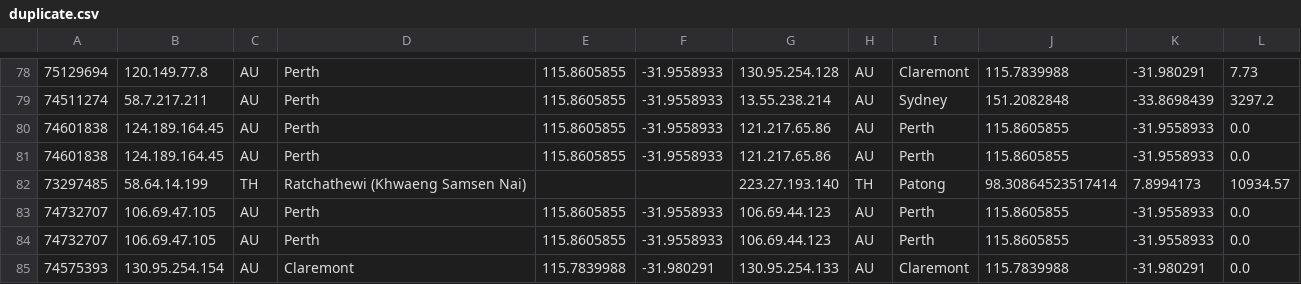
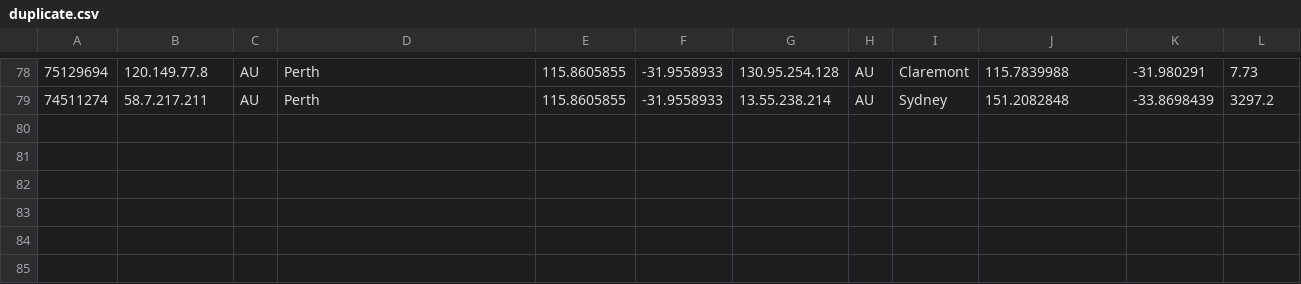
Before and after one commit to lujor20/CITS3200_Project, a CSV file: tool2Final/backendData/duplicate.csv, drawn as a sheet; only a part is shown, gaps mark what is left out; the diff names each change by its address in the sheet, - before the commit and + after, or states it on an @@ line.

```diff
--- a/tool2Final/backendData/duplicate.csv
+++ b/tool2Final/backendData/duplicate.csv
-row 80: 74601838 | 124.189.164.45 | AU | Perth | 115.8605855 | -31.9558933 | 121.217.65.86 | AU | Perth | 115.8605855 | -31.9558933 | 0.0
-row 81: 74601838 | 124.189.164.45 | AU | Perth | 115.8605855 | -31.9558933 | 121.217.65.86 | AU | Perth | 115.8605855 | -31.9558933 | 0.0
-row 82: 73297485 | 58.64.14.199 | TH | Ratchathewi (Khwaeng Samsen Nai) |  |  | 223.27.193.140 | TH | Patong | 98.30864523517414 | 7.8994173 | 10934.57
-row 83: 74732707 | 106.69.47.105 | AU | Perth | 115.8605855 | -31.9558933 | 106.69.44.123 | AU | Perth | 115.8605855 | -31.9558933 | 0.0
-row 84: 74732707 | 106.69.47.105 | AU | Perth | 115.8605855 | -31.9558933 | 106.69.44.123 | AU | Perth | 115.8605855 | -31.9558933 | 0.0
-row 85: 74575393 | 130.95.254.154 | AU | Claremont | 115.7839988 | -31.980291 | 130.95.254.133 | AU | Claremont | 115.7839988 | -31.980291 | 0.0
```
Also changed, not shown: tool2Final/backendData/international.csv, tool2Final/backendData/ipInformation.csv, 9 other files.
